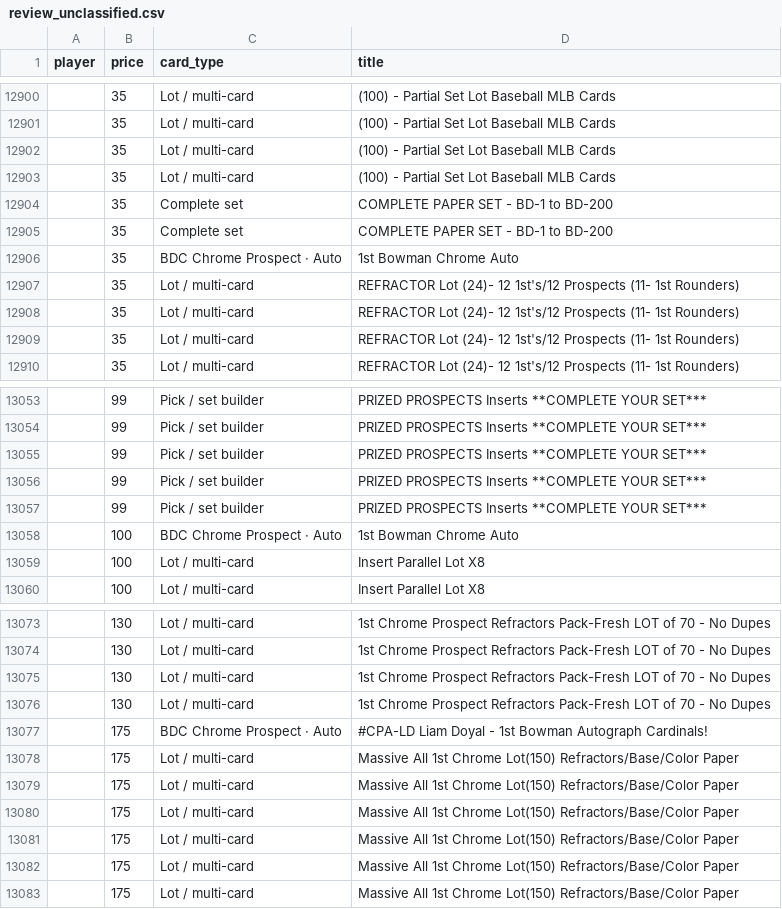
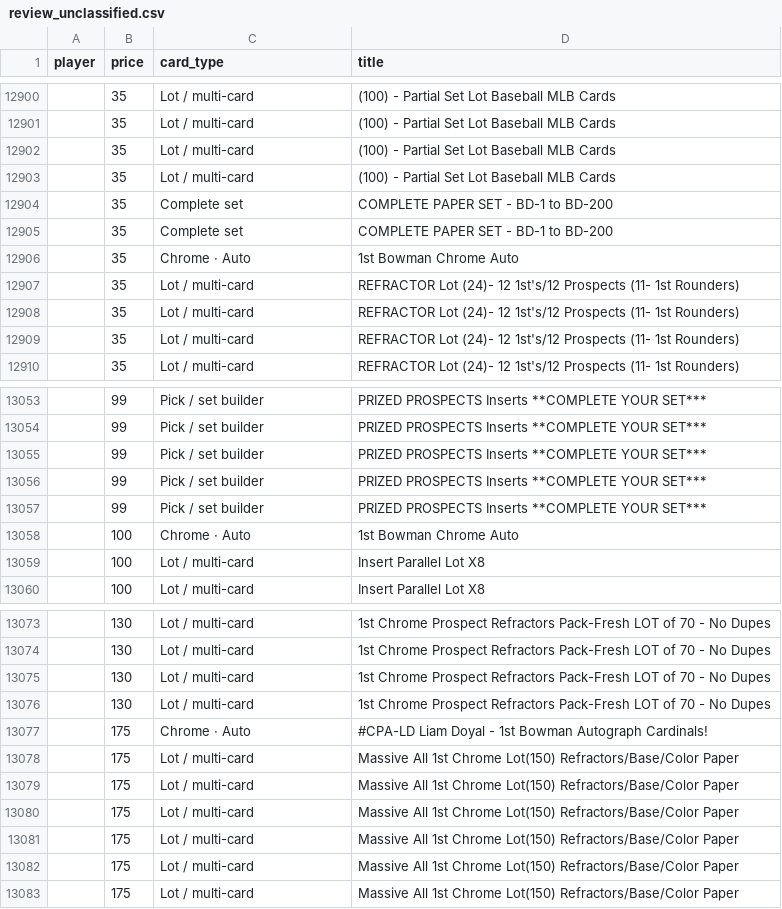
Before and after one commit to kyletompkins85-sketch/cardlotlister-oauth, a CSV file: data/cardmatch_pilot/20260405_mcp_supabase_2025_bowman_draft_full/review_unclassified.csv, drawn as a sheet; only a part is shown, gaps mark what is left out; the diff covers the shown part only.

```diff
--- a/data/cardmatch_pilot/20260405_mcp_supabase_2025_bowman_draft_full/review_unclassified.csv
+++ b/data/cardmatch_pilot/20260405_mcp_supabase_2025_bowman_draft_full/review_unclassified.csv
@@ -12905,3 +12905,3 @@ player,price,card_type,title
 ,35,Complete set,COMPLETE PAPER SET - BD-1 to BD-200
-,35,BDC Chrome Prospect · Auto,1st Bowman Chrome Auto
+,35,Chrome · Auto,1st Bowman Chrome Auto
 ,35,Lot / multi-card,REFRACTOR Lot (24)- 12 1st's/12 Prospects (11- 1st Rounders)
@@ -13057,3 +13057,3 @@ player,price,card_type,title
 ,99,Pick / set builder,PRIZED PROSPECTS Inserts **COMPLETE YOUR SET***
-,100,BDC Chrome Prospect · Auto,1st Bowman Chrome Auto
+,100,Chrome · Auto,1st Bowman Chrome Auto
 ,100,Lot / multi-card,Insert Parallel Lot X8
@@ -13076,3 +13076,3 @@ player,price,card_type,title
 ,130,Lot / multi-card,1st Chrome Prospect Refractors Pack-Fresh LOT of 70 - No Dupes
-,175,BDC Chrome Prospect · Auto,#CPA-LD Liam Doyal - 1st Bowman Autograph Cardinals!
+,175,Chrome · Auto,#CPA-LD Liam Doyal - 1st Bowman Autograph Cardinals!
 ,175,Lot / multi-card,Massive All 1st Chrome Lot(150) Refractors/Base/Color Paper
```
Also changed, not shown: 25 edited cells elsewhere in this file, data/cardmatch_pilot/20260405_mcp_supabase_2025_bowman_draft_full/bowman_pairwise_card_type_rankings_with_listings.csv, data/cardmatch_pilot/20260405_mcp_supabase_2025_bowman_draft_full/listing_counts_by_card_type.csv, 42 other files.
